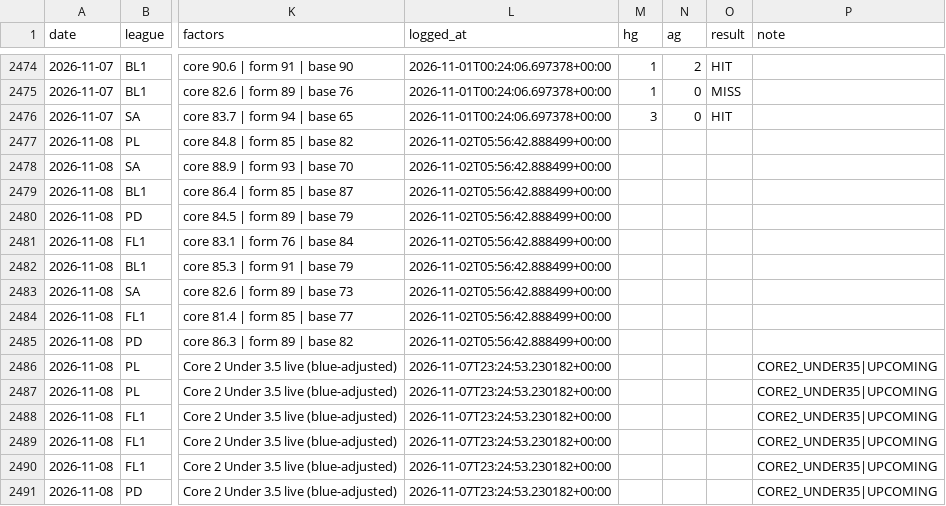
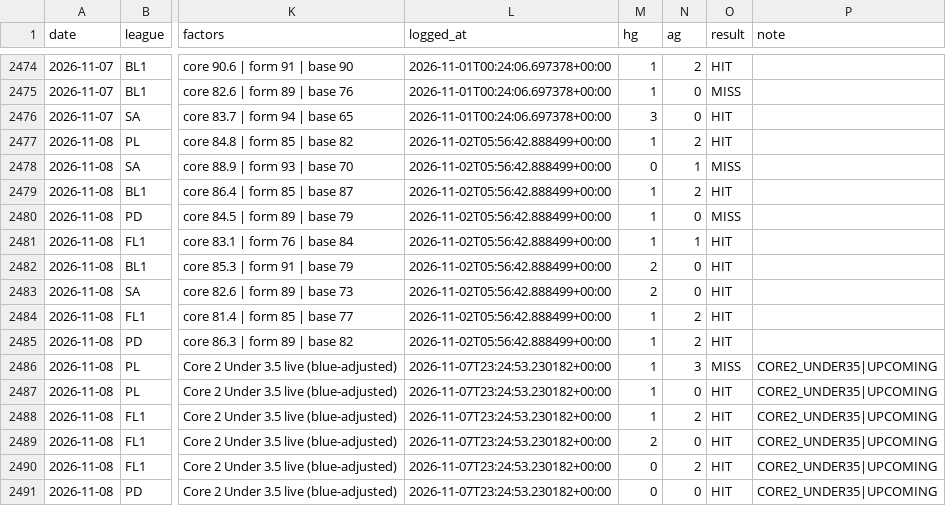
Before and after one commit to AgainBuilds/BARBADOX-MODEL, a CSV file: picks.csv, drawn as a sheet; only a part is shown, gaps mark what is left out; the diff names each change by its address in the sheet, - before the commit and + after, or states it on an @@ line.

```diff
--- a/picks.csv
+++ b/picks.csv
-M2477 (hg): (empty)
+M2477 (hg): 1
-N2477 (ag): (empty)
+N2477 (ag): 2
-O2477 (result): (empty)
+O2477 (result): HIT
-M2478 (hg): (empty)
+M2478 (hg): 0
-N2478 (ag): (empty)
+N2478 (ag): 1
-O2478 (result): (empty)
+O2478 (result): MISS
-M2479:M2481 (hg): (empty)
+M2479:M2481 (hg): 1
-N2479 (ag): (empty)
+N2479 (ag): 2
-O2479 (result): (empty)
+O2479 (result): HIT
-N2480 (ag): (empty)
+N2480 (ag): 0
-O2480 (result): (empty)
+O2480 (result): MISS
-N2481 (ag): (empty)
+N2481 (ag): 1
-O2481:O2485 (result): (empty)
+O2481:O2485 (result): HIT
-M2482:M2483 (hg): (empty)
+M2482:M2483 (hg): 2
-N2482:N2483 (ag): (empty)
+N2482:N2483 (ag): 0
-M2484:M2488 (hg): (empty)
+M2484:M2488 (hg): 1
-N2484:N2485 (ag): (empty)
+N2484:N2485 (ag): 2
-N2486 (ag): (empty)
+N2486 (ag): 3
-O2486 (result): (empty)
+O2486 (result): MISS
-N2487 (ag): (empty)
+N2487 (ag): 0
-O2487:O2491 (result): (empty)
+O2487:O2491 (result): HIT
-N2488 (ag): (empty)
+N2488 (ag): 2
-M2489 (hg): (empty)
+M2489 (hg): 2
-N2489 (ag): (empty)
+N2489 (ag): 0
-M2490:M2491 (hg): (empty)
+M2490:M2491 (hg): 0
-N2490 (ag): (empty)
+N2490 (ag): 2
-N2491 (ag): (empty)
+N2491 (ag): 0
```
Also changed, not shown: blue_balances.csv, blue_dropped.csv, 2 other files.
